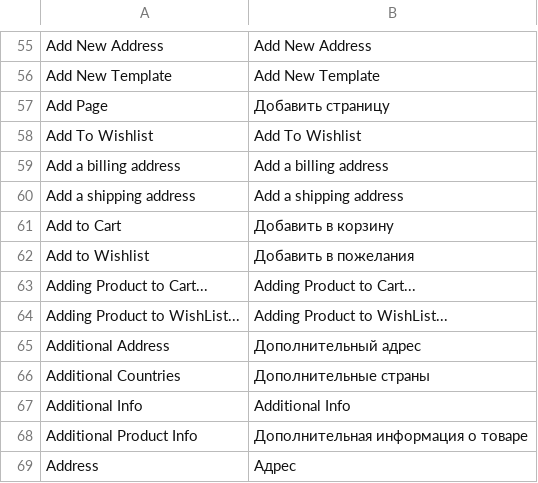
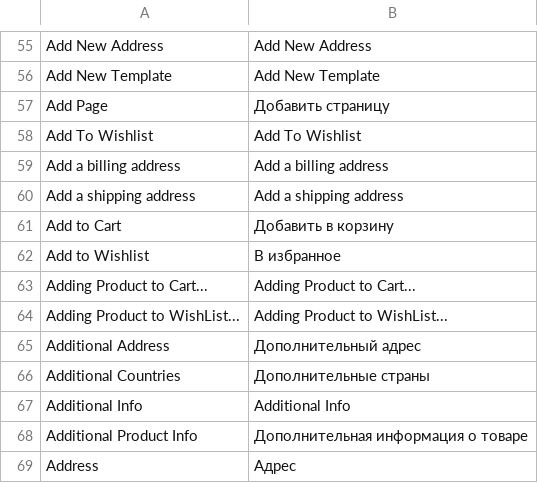
Before and after one commit to dominido/technostock, a CSV file: app/locale/ru_RU/Mage_XmlConnect.csv, drawn as a sheet; only a part is shown, gaps mark what is left out.

```diff
--- a/app/locale/ru_RU/Mage_XmlConnect.csv
+++ b/app/locale/ru_RU/Mage_XmlConnect.csv
@@ -61,3 +61,3 @@
 "Add to Cart","Добавить в корзину"
-"Add to Wishlist","Добавить в пожелания"
+"Add to Wishlist","В избранное"
 "Adding Product to Cart...","Adding Product to Cart..."
```
Also changed, not shown: app/design/frontend/ultimo/unitop/locale/ru_RU/translate.csv, app/locale/ru_RU/Mage_Catalog.csv, 7 other files.
